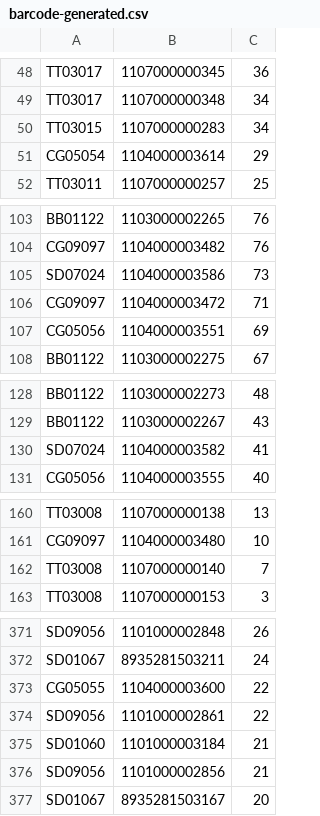
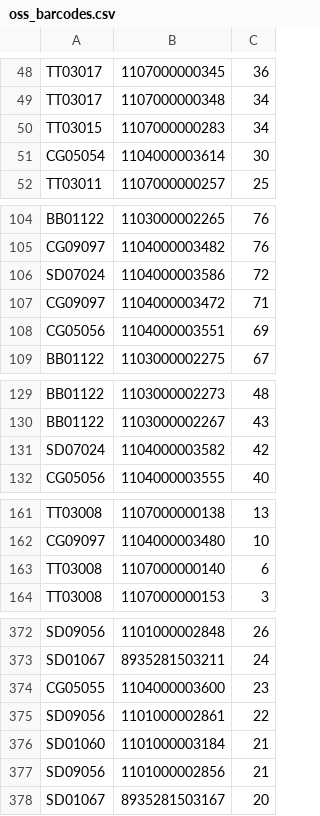
Before and after one commit to toanngojuno/automation, a CSV file: src/lazada/oss_barcodes.csv (was src/lazada/barcode-generated.csv), drawn as a sheet; only a part is shown, gaps mark what is left out; the diff covers the shown part only.

```diff
--- a/src/lazada/barcode-generated.csv
+++ b/src/lazada/oss_barcodes.csv
@@ -50,3 +50,3 @@ TT03017,1107000000348,34
 TT03015,1107000000283,34
-CG05054,1104000003614,29
+CG05054,1104000003614,30
 TT03011,1107000000257,25
@@ -104,3 +105,3 @@ BB01122,1103000002265,76
 CG09097,1104000003482,76
-SD07024,1104000003586,73
+SD07024,1104000003586,72
 CG09097,1104000003472,71
@@ -129,3 +130,3 @@ BB01122,1103000002273,48
 BB01122,1103000002267,43
-SD07024,1104000003582,41
+SD07024,1104000003582,42
 CG05056,1104000003555,40
@@ -161,3 +162,3 @@ TT03008,1107000000138,13
 CG09097,1104000003480,10
-TT03008,1107000000140,7
+TT03008,1107000000140,6
 TT03008,1107000000153,3
@@ -372,3 +373,3 @@ SD09056,1101000002848,26
 SD01067,8935281503211,24
-CG05055,1104000003600,22
+CG05055,1104000003600,23
 SD09056,1101000002861,22
```
Also changed, not shown: 11 added rows, 10 removed rows, 19 moved rows and 12 edited cells elsewhere in this file, 13 other files.
